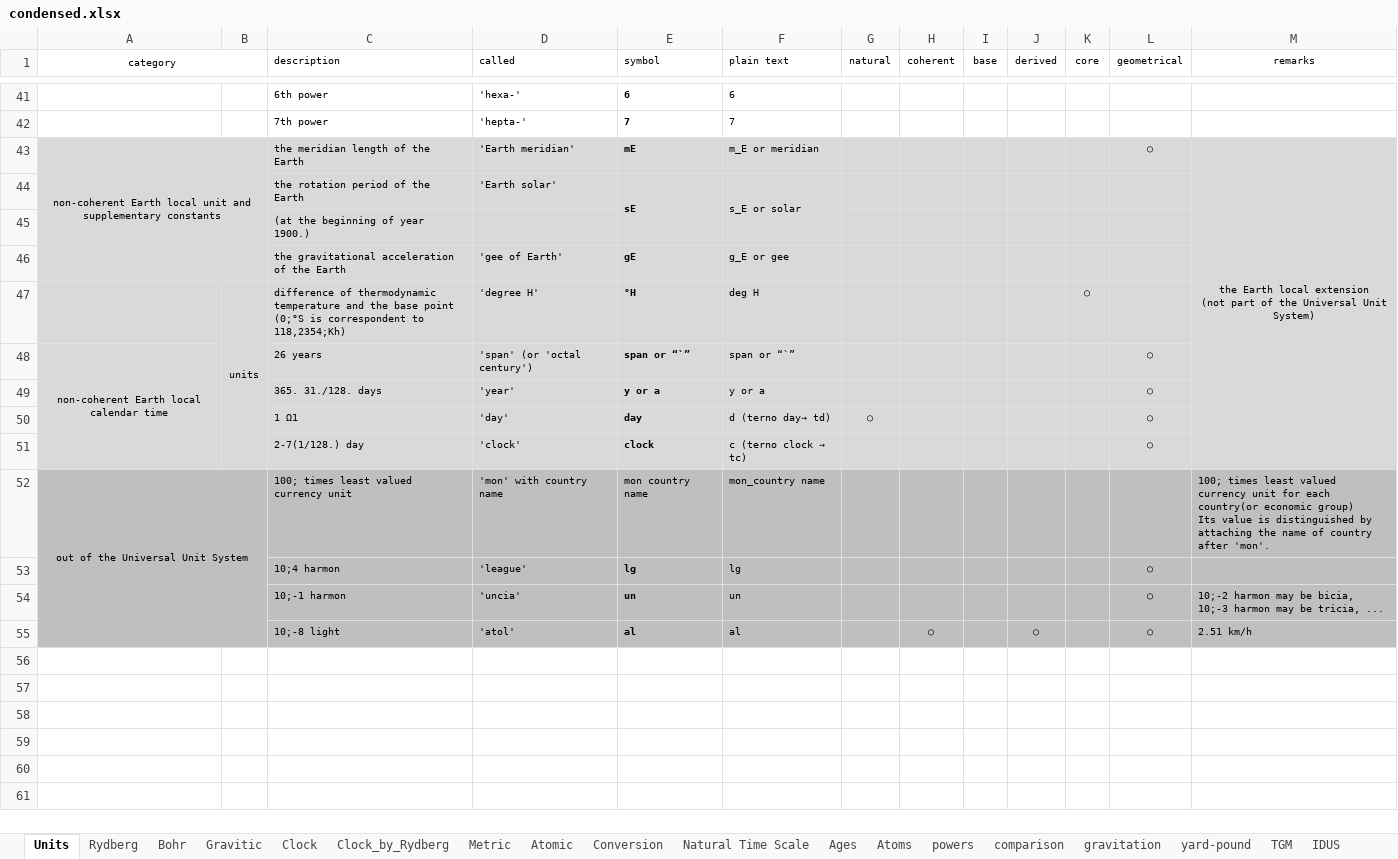
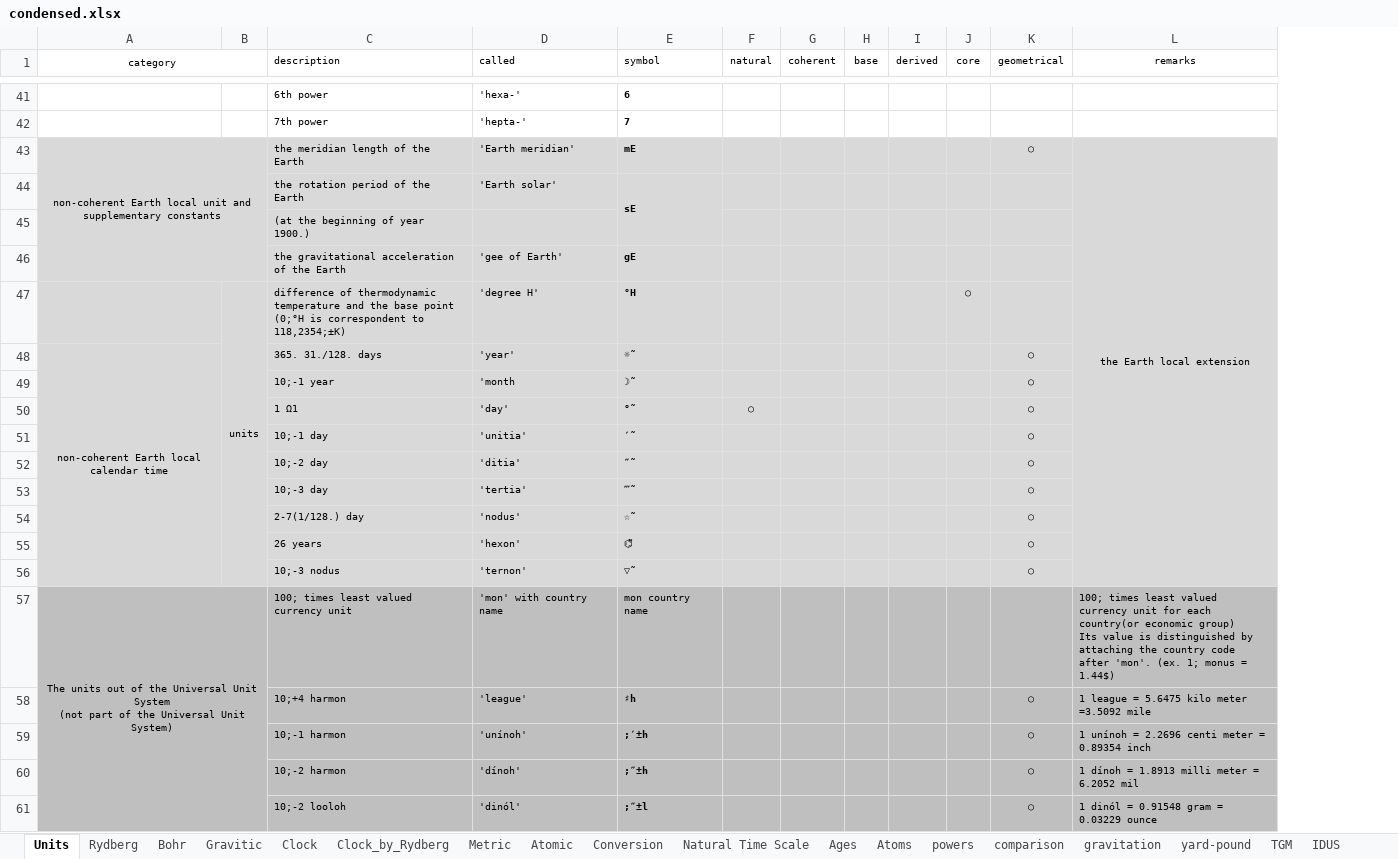
Before and after one commit to suchowan/a_converter, an Excel workbook: doc/condensed.xlsx, sheet Units, drawn as a sheet; only a part is shown, gaps mark what is left out; values as stored, in another font and other column widths than the file's, no borders; removed rows and columns are numbered as before the commit, all else as after; ↵ is a line break in a cell; the diff covers the shown part only; the diff names each change by its address in the sheet, - before the commit and + after, or states it on an @@ line.

Commit message:
Major version up (calendar time units, etc.)

```diff
--- a/doc/condensed.xlsx (sheet Units)
+++ b/doc/condensed.xlsx (sheet Units)
-column F (plain text), rows 41-47: 6 | 7 | m_E or meridian | s_E or solar |  | g_E or gee | deg H; rows 49-54: y or a | d (terno day→ td) | c (terno clock → tc) | mon_country name | lg | un
-L43 (remarks): the Earth local extension ↵ (not part of the Universal Unit System)
+L43 (remarks): the Earth local extension
-C47 (description): …base point ↵ (0;°S is correspondent to 118,2354;Kh)
+C47 (description): …base point ↵ (0;°H is correspondent to 118,2354;±K)
-row 48: non-coherent Earth local calendar time |  | 26 years | 'span' (or 'octal century') | span or “`” | span or “`” |  |  |  |  |  | ○
-A48 (category): (empty)
+A48 (category): non-coherent Earth local calendar time
+A48:A56 merged
-E48 (symbol): y or a
+E48 (symbol): ☼̃
+row 49:  |  | 10;-1 year | 'month | ☽̃ |  |  |  |  |  | ○
-E50 (symbol): day
+E50 (symbol): °̃
+row 51:  |  | 10;-1 day | 'unitia' | ′̃ |  |  |  |  |  | ○
+row 52:  |  | 10;-2 day | 'ditia' | ″̃ |  |  |  |  |  | ○
+row 53:  |  | 10;-3 day | 'tertia' | ‴̃ |  |  |  |  |  | ○
-D54 (called): 'clock'
+D54 (called): 'nodus'
-E54 (symbol): clock
+E54 (symbol): ☆̃
+row 55:  |  | 26 years | 'hexon' | ⌬̃ |  |  |  |  |  | ○
+row 56:  |  | 10;-3 nodus | 'ternon' | ▽̃ |  |  |  |  |  | ○
-A57 (category): out of the Universal Unit System
+A57 (category): The units out of the Universal Unit System ↵ (not part of the Universal Unit System)
-L57 (remarks): …attaching the name of country after 'mon'.
+L57 (remarks): …attaching the country code after 'mon'. (ex. 1; monus = 1.44$)
-C58 (description): 10;4 harmon
+C58 (description): 10;+4 harmon
-E58 (symbol): lg
+E58 (symbol): ♯h
-L58 (remarks): (empty)
+L58 (remarks): 1 league = 5.6475 kilo meter =3.5092 mile
-D59 (called): 'uncia'
+D59 (called): 'unínoh'
-E59 (symbol): un
+E59 (symbol): ;′±h
-L59 (remarks): 10;-2 harmon may be bicia, 10;-3 harmon may be tricia, ...
+L59 (remarks): 1 unínoh = 2.2696 centi meter = 0.89354 inch
-row 55:  |  | 10;-8 light | 'atol' | al | al |  | ○ |  | ○ |  | ○ | 2.51 km/h
+row 60:  |  | 10;-2 harmon | 'dínoh' | ;″±h |  |  |  |  |  | ○ | 1 dínoh = 1.8913 milli meter = 6.2052 mil
+row 61:  |  | 10;-2 looloh | 'dinól' | ;″±l |  |  |  |  |  | ○ | 1 dinól = 0.91548 gram = 0.03229 ounce
```
Also changed, not shown: 36 edited cells elsewhere in this sheet, sheet Metric, sheet Conversion, sheet Clock_by_Rydberg, sheet Atomic, sheet Bohr, sheet Rydberg, 12 more sheets, charts or pictures, 8 other files.
